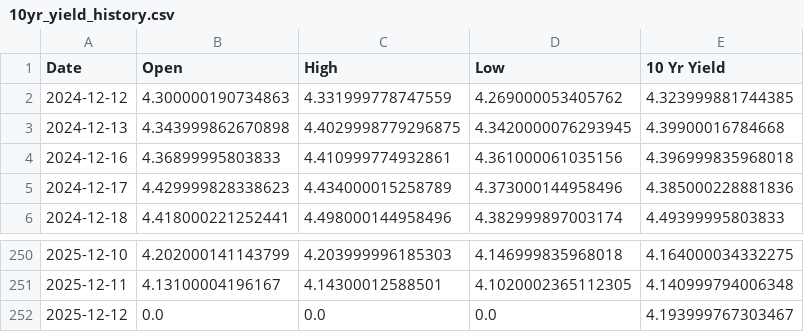
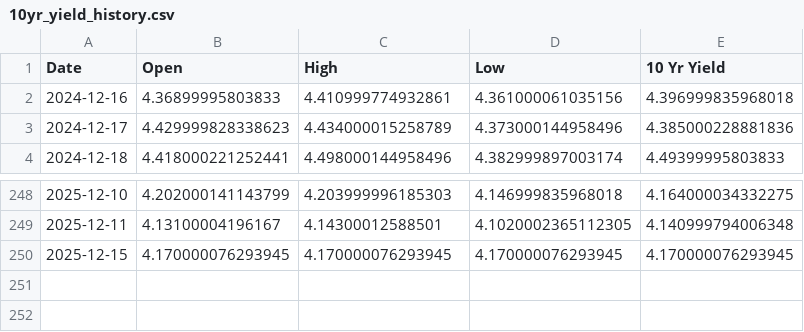
Before and after one commit to housetyler/yahoofinance_USTreasuryYeilds, a CSV file: 10yr_yield_history.csv, drawn as a sheet; only a part is shown, gaps mark what is left out.

```diff
--- a/10yr_yield_history.csv
+++ b/10yr_yield_history.csv
@@ -1,4 +1,2 @@
 Date,Open,High,Low,10 Yr Yield
-2024-12-12,4.300000190734863,4.331999778747559,4.269000053405762,4.323999881744385
-2024-12-13,4.343999862670898,4.4029998779296875,4.3420000076293945,4.39900016784668
 2024-12-16,4.36899995803833,4.410999774932861,4.361000061035156,4.396999835968018
@@ -251,2 +249,2 @@ Date,Open,High,Low,10 Yr Yield
 2025-12-11,4.13100004196167,4.14300012588501,4.1020002365112305,4.140999794006348
-2025-12-12,0.0,0.0,0.0,4.193999767303467
+2025-12-15,4.170000076293945,4.170000076293945,4.170000076293945,4.170000076293945
```
